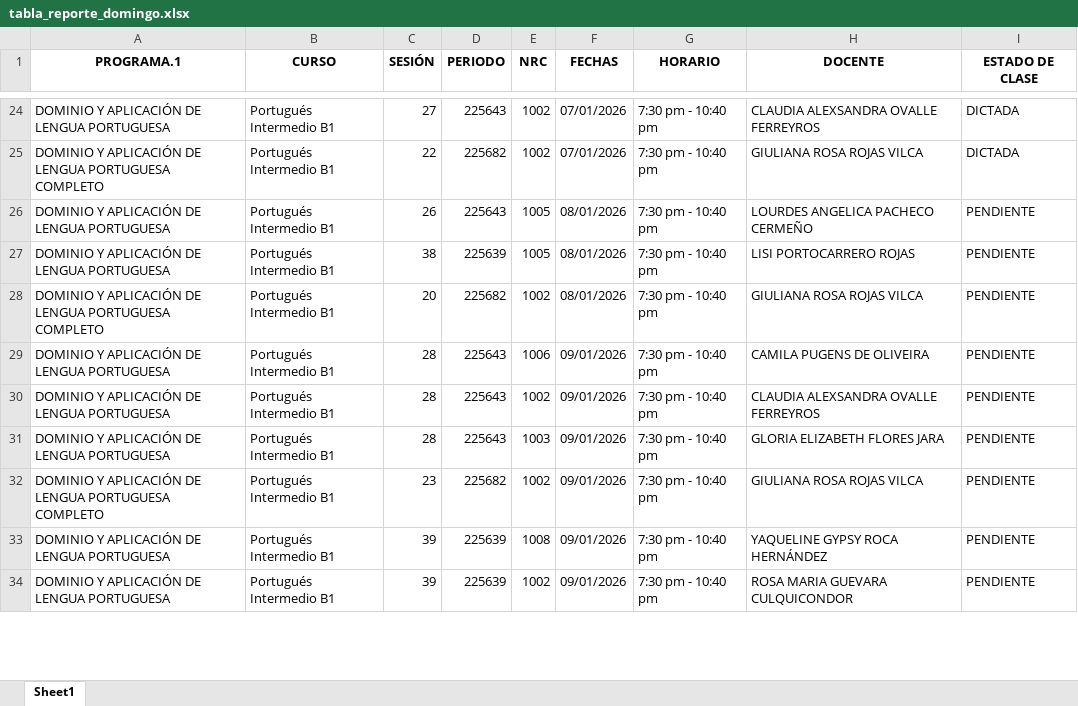
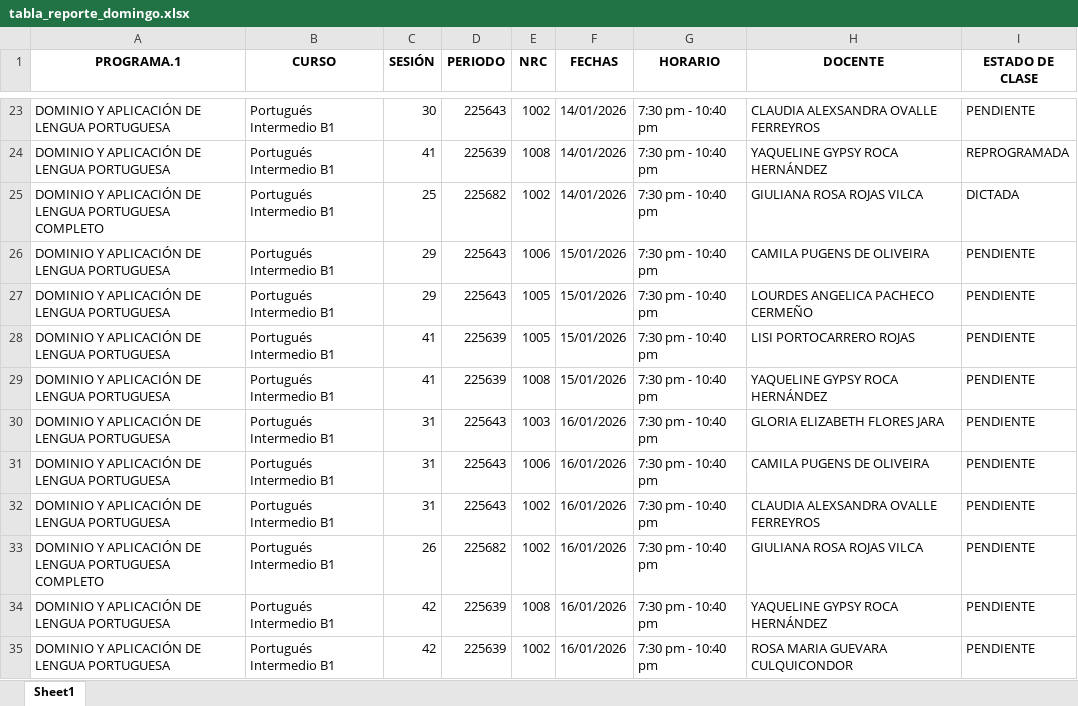
Before and after one commit to DAAB13/academic-suite, an Excel workbook: 01_data/reporte_semanal/tabla_reporte_domingo.xlsx, sheet Sheet1, drawn as a sheet; only a part is shown, gaps mark what is left out; values as stored, in another font and other column widths than the file's, no borders; removed rows and columns are numbered as before the commit, all else as after; the diff covers the shown part only; the diff names each change by its address in the sheet, - before the commit and + after, or states it on an @@ line.

```diff
--- a/01_data/reporte_semanal/tabla_reporte_domingo.xlsx (sheet Sheet1)
+++ b/01_data/reporte_semanal/tabla_reporte_domingo.xlsx (sheet Sheet1)
-C23 (SESIÓN): 27
+C23 (SESIÓN): 30
-F23 (FECHAS): 07/01/2026
+F23 (FECHAS): 14/01/2026
-I23 (ESTADO DE CLASE): DICTADA
+I23 (ESTADO DE CLASE): PENDIENTE
+row 24: DOMINIO Y APLICACIÓN DE LENGUA PORTUGUESA | Portugués Intermedio B1 | 41 | 225639 | 1008 | 14/01/2026 | 7:30 pm - 10:40 pm | YAQUELINE GYPSY ROCA HERNÁNDEZ | REPROGRAMADA
-C25 (SESIÓN): 22
+C25 (SESIÓN): 25
-F25 (FECHAS): 07/01/2026
+F25 (FECHAS): 14/01/2026
+row 26: DOMINIO Y APLICACIÓN DE LENGUA PORTUGUESA | Portugués Intermedio B1 | 29 | 225643 | 1006 | 15/01/2026 | 7:30 pm - 10:40 pm | CAMILA PUGENS DE OLIVEIRA | PENDIENTE
-C27 (SESIÓN): 26
+C27 (SESIÓN): 29
-F27:F28 (FECHAS): 08/01/2026
+F27:F28 (FECHAS): 15/01/2026
-C28 (SESIÓN): 38
+C28 (SESIÓN): 41
-row 28: DOMINIO Y APLICACIÓN DE LENGUA PORTUGUESA COMPLETO | Portugués Intermedio B1 | 20 | 225682 | 1002 | 08/01/2026 | 7:30 pm - 10:40 pm | GIULIANA ROSA ROJAS VILCA | PENDIENTE
+row 29: DOMINIO Y APLICACIÓN DE LENGUA PORTUGUESA | Portugués Intermedio B1 | 41 | 225639 | 1008 | 15/01/2026 | 7:30 pm - 10:40 pm | YAQUELINE GYPSY ROCA HERNÁNDEZ | PENDIENTE
+row 30: DOMINIO Y APLICACIÓN DE LENGUA PORTUGUESA | Portugués Intermedio B1 | 31 | 225643 | 1003 | 16/01/2026 | 7:30 pm - 10:40 pm | GLORIA ELIZABETH FLORES JARA | PENDIENTE
-C31:C32 (SESIÓN): 28
+C31:C32 (SESIÓN): 31
-F31:F32 (FECHAS): 09/01/2026
+F31:F32 (FECHAS): 16/01/2026
-row 31: DOMINIO Y APLICACIÓN DE LENGUA PORTUGUESA | Portugués Intermedio B1 | 28 | 225643 | 1003 | 09/01/2026 | 7:30 pm - 10:40 pm | GLORIA ELIZABETH FLORES JARA | PENDIENTE
-C33 (SESIÓN): 23
+C33 (SESIÓN): 26
-F33:F35 (FECHAS): 09/01/2026
+F33:F35 (FECHAS): 16/01/2026
-C34:C35 (SESIÓN): 39
+C34:C35 (SESIÓN): 42
```
Also changed, not shown: 2 added rows, 3 removed rows and 78 edited cells elsewhere in this sheet, 12 other files.
